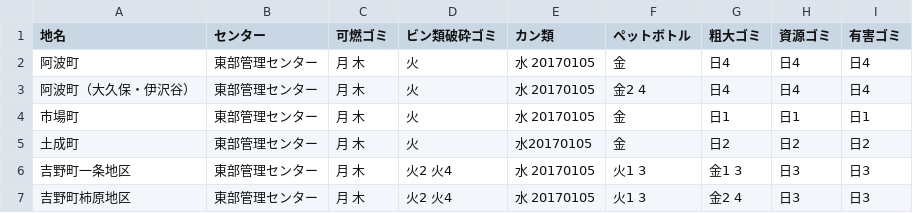
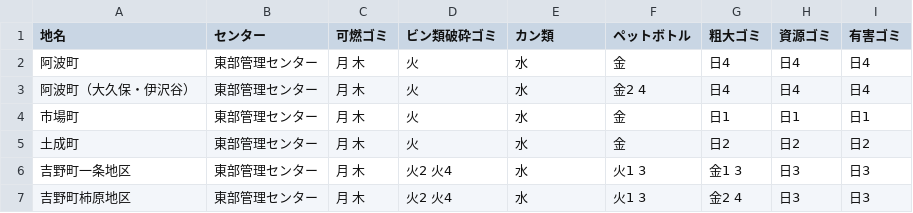
Before and after one commit to tokushima5374/awashi, a CSV file: data/area_days.csv, drawn as a sheet.

Commit message:
Update area_days.csv

```diff
--- a/data/area_days.csv
+++ b/data/area_days.csv
@@ -1,7 +1,7 @@
 地名,センター,可燃ゴミ,ビン類破砕ゴミ,カン類,ペットボトル,粗大ゴミ,資源ゴミ,有害ゴミ
-阿波町,東部管理センター,月 木,火,水 20170105,金,日4,日4,日4
-阿波町（大久保・伊沢谷）,東部管理センター,月 木,火,水 20170105,金2 4,日4,日4,日4
-市場町,東部管理センター,月 木,火,水 20170105,金,日1,日1,日1
-土成町,東部管理センター,月 木,火,水20170105,金,日2,日2,日2
-吉野町一条地区,東部管理センター,月 木,火2 火4,水 20170105,火1 3,金1 3,日3,日3
-吉野町柿原地区,東部管理センター,月 木,火2 火4,水 20170105,火1 3,金2 4,日3,日3
+阿波町,東部管理センター,月 木,火,水,金,日4,日4,日4
+阿波町（大久保・伊沢谷）,東部管理センター,月 木,火,水,金2 4,日4,日4,日4
+市場町,東部管理センター,月 木,火,水,金,日1,日1,日1
+土成町,東部管理センター,月 木,火,水,金,日2,日2,日2
+吉野町一条地区,東部管理センター,月 木,火2 火4,水,火1 3,金1 3,日3,日3
+吉野町柿原地区,東部管理センター,月 木,火2 火4,水,火1 3,金2 4,日3,日3
```
